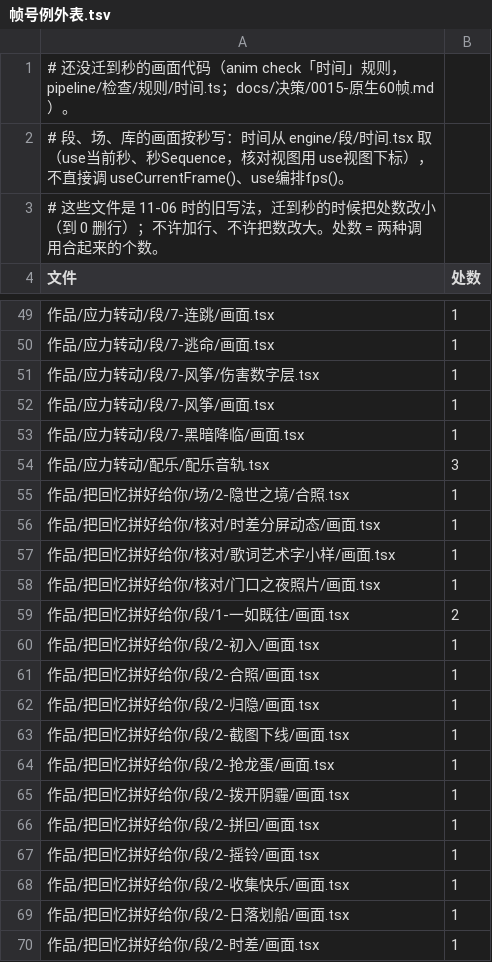
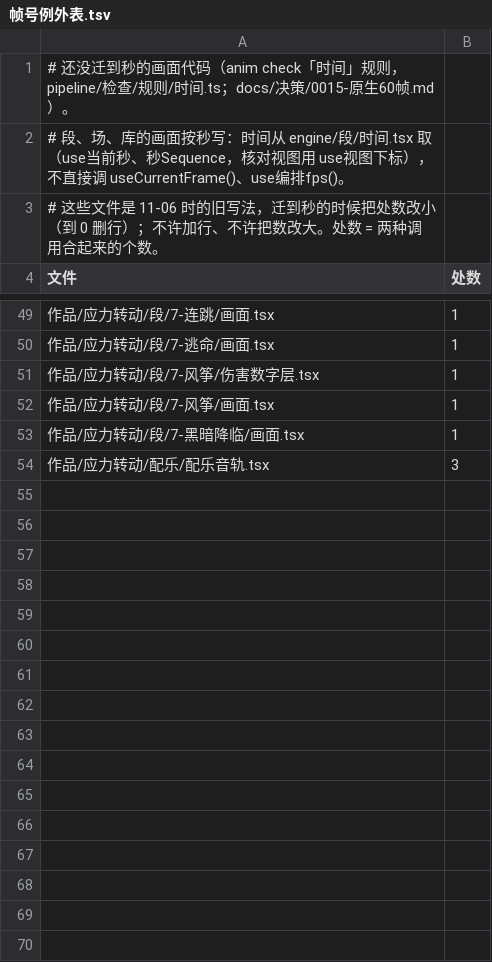
Before and after one commit to particle050811/mc-anim, a TSV file: docs/帧号例外表.tsv, drawn as a sheet; only a part is shown, gaps mark what is left out; the diff covers the shown part only; the diff names each change by its address in the sheet, - before the commit and + after, or states it on an @@ line.

Commit message:
把回忆拼好给你 画面按秒取时间：段、场、界面、特效、核对里的 useCurrentFrame() 换成 use当前帧()（use当前秒() × 60，贴格贴回整数，60 帧输出时和原来同一个帧号）；核对-门口之夜照片 一帧一个视图用 use视图下标；engine/段/按时取值.ts 导出 贴格（只加导出）；例外表删本作品 28 行

```diff
--- a/docs/帧号例外表.tsv
+++ b/docs/帧号例外表.tsv
-row 55: 作品/把回忆拼好给你/场/2-隐世之境/合照.tsx | 1
-row 56: 作品/把回忆拼好给你/核对/时差分屏动态/画面.tsx | 1
-row 57: 作品/把回忆拼好给你/核对/歌词艺术字小样/画面.tsx | 1
-row 58: 作品/把回忆拼好给你/核对/门口之夜照片/画面.tsx | 1
-row 59: 作品/把回忆拼好给你/段/1-一如既往/画面.tsx | 2
-row 60: 作品/把回忆拼好给你/段/2-初入/画面.tsx | 1
-row 61: 作品/把回忆拼好给你/段/2-合照/画面.tsx | 1
-row 62: 作品/把回忆拼好给你/段/2-归隐/画面.tsx | 1
-row 63: 作品/把回忆拼好给你/段/2-截图下线/画面.tsx | 1
-row 64: 作品/把回忆拼好给你/段/2-抢龙蛋/画面.tsx | 1
-row 65: 作品/把回忆拼好给你/段/2-拨开阴霾/画面.tsx | 1
-row 66: 作品/把回忆拼好给你/段/2-拼回/画面.tsx | 1
-row 67: 作品/把回忆拼好给你/段/2-摇铃/画面.tsx | 1
-row 68: 作品/把回忆拼好给你/段/2-收集快乐/画面.tsx | 1
-row 69: 作品/把回忆拼好给你/段/2-日落划船/画面.tsx | 1
-row 70: 作品/把回忆拼好给你/段/2-时差/画面.tsx | 1
```
Also changed, not shown: 12 removed rows elsewhere in this file, 30 other files.
